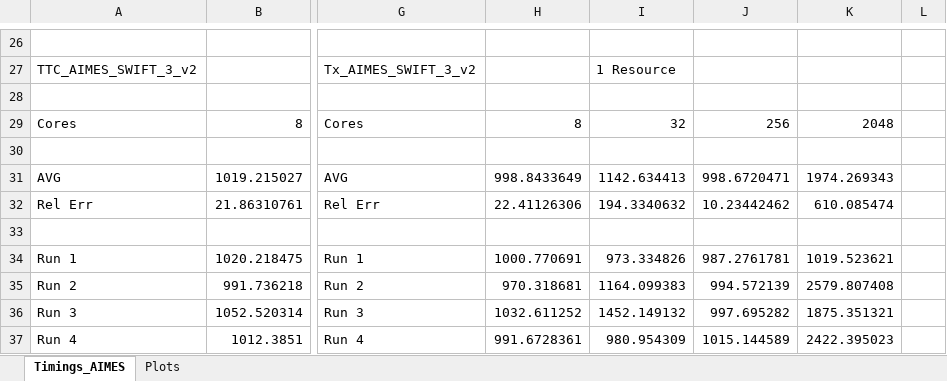
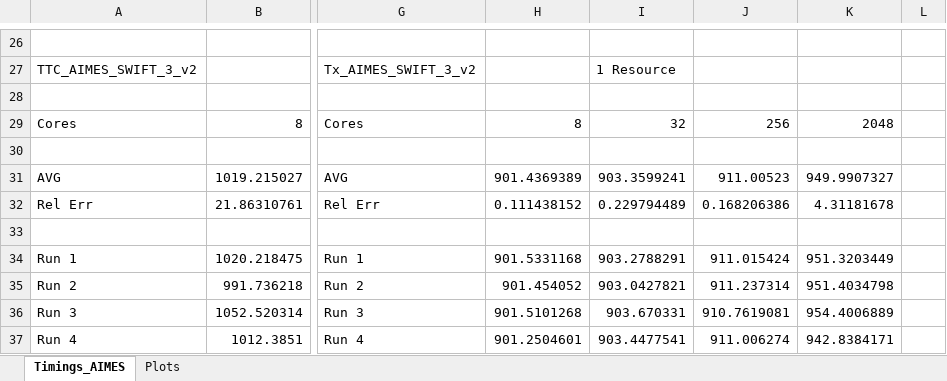
Before and after one commit to radical-experiments/AIMES-Swift, an Excel workbook: AIMES_Experiments/Summary Files/TTC_AIMES_SWIFT.xlsx, sheet Timings_AIMES, drawn as a sheet; only a part is shown, gaps mark what is left out; values as stored, in another font and other column widths than the file's, no borders; the diff covers the shown part only; the diff names each change by its address in the sheet, - before the commit and + after, or states it on an @@ line.

```diff
--- a/AIMES_Experiments/Summary Files/TTC_AIMES_SWIFT.xlsx (sheet Timings_AIMES)
+++ b/AIMES_Experiments/Summary Files/TTC_AIMES_SWIFT.xlsx (sheet Timings_AIMES)
-H31: 998.8433649
+H31: 901.4369389
-I31: 1142.634413
+I31: 903.3599241
-J31: 998.6720471
+J31: 911.00523
-K31: 1974.269343
+K31: 949.9907327
-H32: 22.41126306
+H32: 0.111438152
-I32: 194.3340632
+I32: 0.229794489
-J32: 10.23442462
+J32: 0.168206386
-K32: 610.085474
+K32: 4.31181678
-H34: 1000.770691
+H34: 901.5331168
-I34: 973.334826
+I34: 903.2788291
-J34: 987.2761781
+J34: 911.015424
-K34: 1019.523621
+K34: 951.3203449
-H35: 970.318681
+H35: 901.454052
-I35: 1164.099383
+I35: 903.0427821
-J35: 994.572139
+J35: 911.237314
-K35: 2579.807408
+K35: 951.4034798
-H36: 1032.611252
+H36: 901.5101268
-I36: 1452.149132
+I36: 903.670331
-J36: 997.695282
+J36: 910.7619081
-K36: 1875.351321
+K36: 954.4006889
-H37: 991.6728361
+H37: 901.2504601
-I37: 980.954309
+I37: 903.4477541
-J37: 1015.144589
+J37: 911.006274
-K37: 2422.395023
+K37: 942.8384171
```
Also changed, not shown: 12 added rows, 12 removed rows and 8 edited cells elsewhere in this sheet, charts or pictures, 2 other files.
